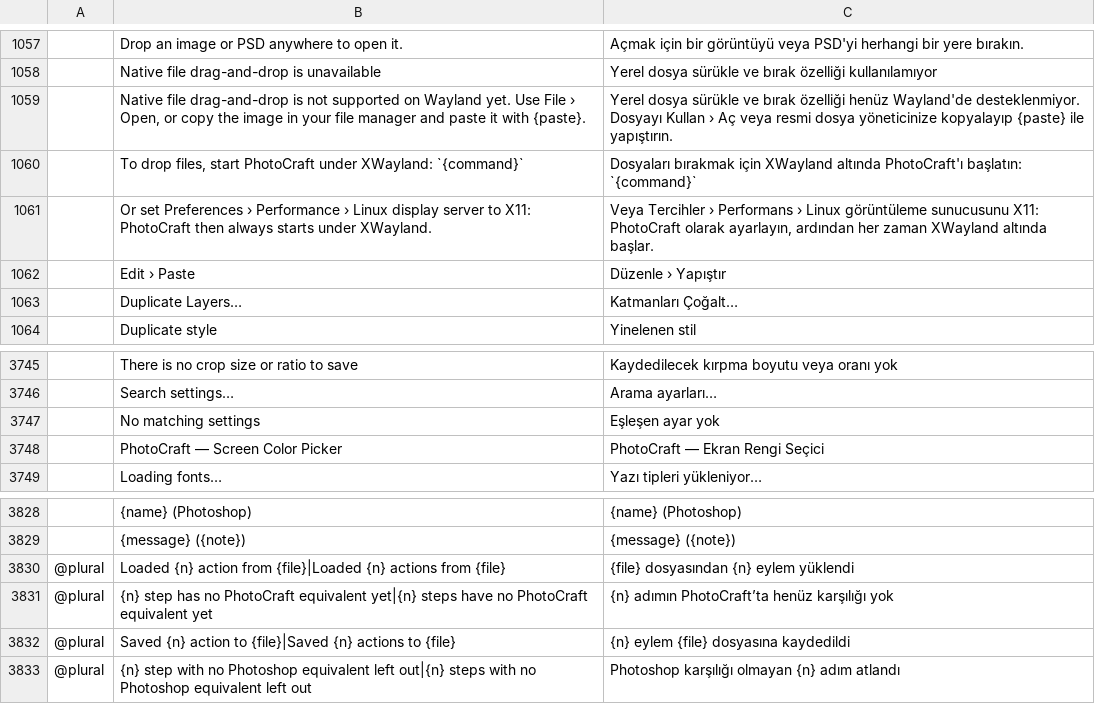
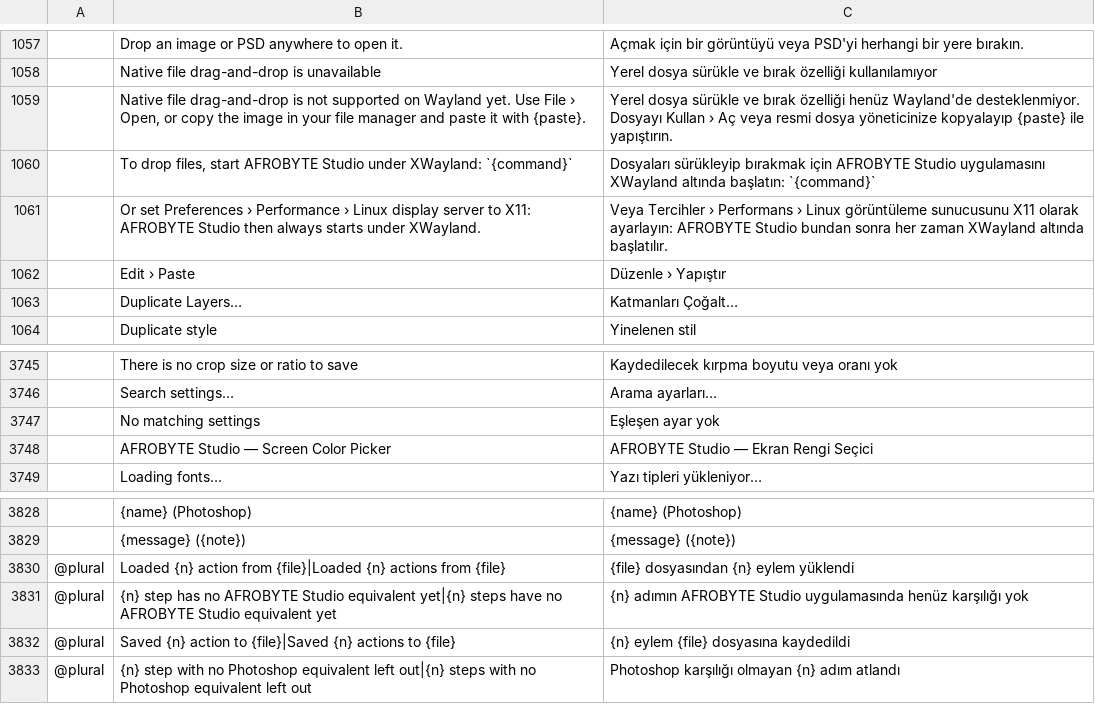
Before and after one commit to afroBYTELtd/photocraft, a TSV file: crates/ui-egui/src/i18n/tr.tsv, drawn as a sheet; only a part is shown, gaps mark what is left out; removed rows and columns are numbered as before the commit, all else as after; the diff names each change by its address in the sheet, - before the commit and + after, or states it on an @@ line.

Commit message:
Complete AFROBYTE Studio interface branding and localization

```diff
--- a/crates/ui-egui/src/i18n/tr.tsv
+++ b/crates/ui-egui/src/i18n/tr.tsv
-row 1060:  | To drop files, start PhotoCraft under XWayland: `{command}` | Dosyaları bırakmak için XWayland altında PhotoCraft'ı başlatın: `{command}`
+row 1060:  | To drop files, start AFROBYTE Studio under XWayland: `{command}` | Dosyaları sürükleyip bırakmak için AFROBYTE Studio uygulamasını XWayland altında başlatın: `{command}`
-B1061: …to X11: PhotoCraft then always…
+B1061: …to X11: AFROBYTE Studio then always…
-C1061: …görüntüleme sunucusunu X11: PhotoCraft olarak ayarlayın, ardından her zaman XWayland altında başlar.
+C1061: …görüntüleme sunucusunu X11 olarak ayarlayın: AFROBYTE Studio bundan sonra her zaman XWayland altında başlatılır.
-row 3748:  | PhotoCraft — Screen Color Picker | PhotoCraft — Ekran Rengi Seçici
+row 3748:  | AFROBYTE Studio — Screen Color Picker | AFROBYTE Studio — Ekran Rengi Seçici
-B3831: …has no PhotoCraft equivalent yet|{n} steps have no PhotoCraft equivalent yet
+B3831: …has no AFROBYTE Studio equivalent yet|{n} steps have no AFROBYTE Studio equivalent yet
-C3831: {n} adımın PhotoCraft’ta henüz karşılığı…
+C3831: {n} adımın AFROBYTE Studio uygulamasında henüz karşılığı…
```
Also changed, not shown: crates/ui-egui/src/i18n/cs.tsv, crates/ui-egui/src/i18n/hu.tsv, 25 other files.
